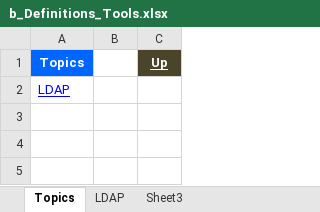
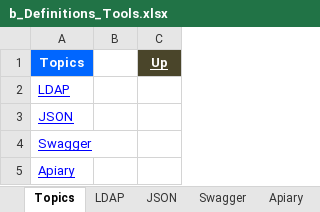
Before and after one commit to GDivya111/images, an Excel workbook: Definitions/b_Definitions_Tools.xlsx, sheet Topics, drawn as a sheet; values as stored, in another font and other column widths than the file's, no borders; the diff names each change by its address in the sheet, - before the commit and + after, or states it on an @@ line.

Commit message:
Swagger, Apiary
Swagger, Apiary

```diff
--- a/Definitions/b_Definitions_Tools.xlsx (sheet Topics)
+++ b/Definitions/b_Definitions_Tools.xlsx (sheet Topics)
-sheet tab: Sheet3
+sheet tab: JSON
+sheet tab: Swagger
+sheet tab: Apiary
+row 3: JSON
+row 4: Swagger
+row 5: Apiary
```
Also changed, not shown: sheet JSON, Definitions/1_Grand_Definitions.xlsx, Definitions/3_Definitions.xlsx, 4 other files.
